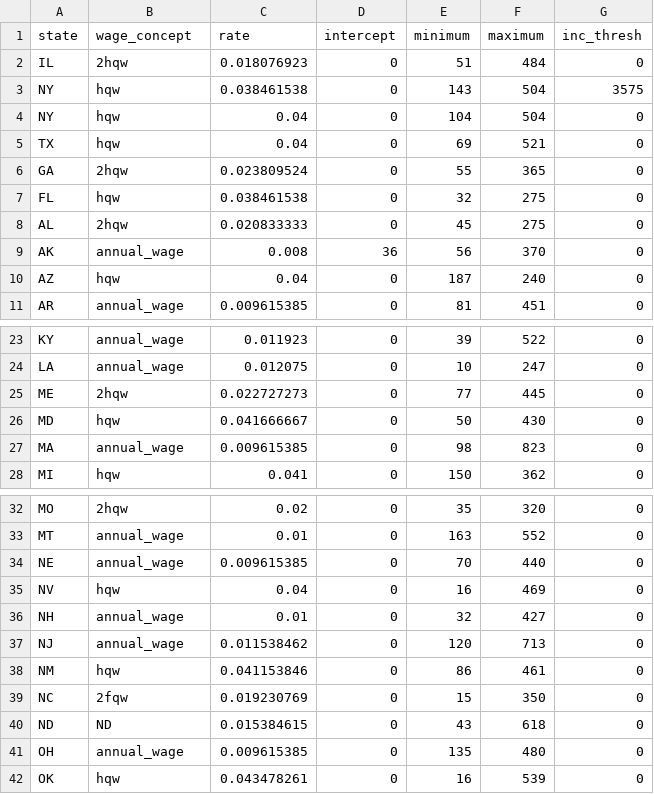
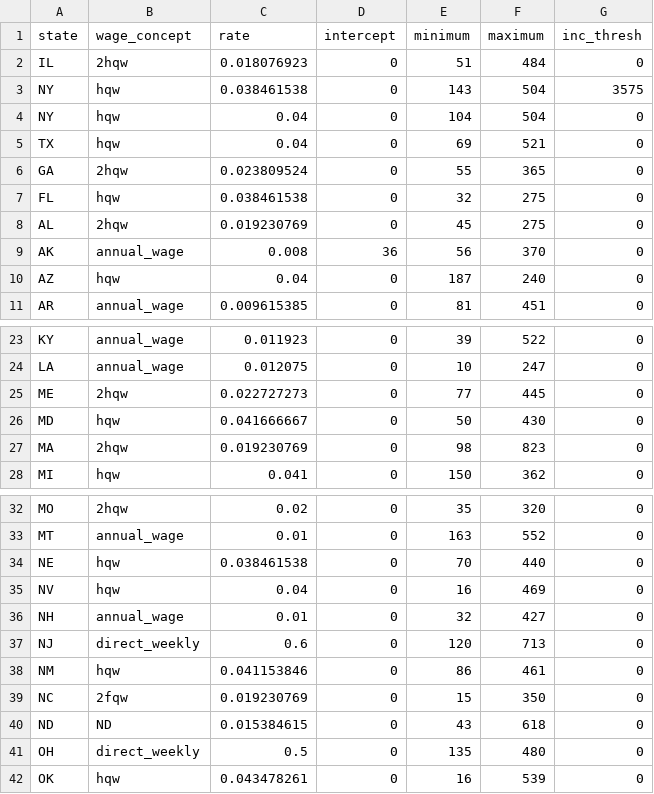
Before and after one commit to PSLmodels/ui_calculator, a CSV file: source/state_thresholds.csv, drawn as a sheet; only a part is shown, gaps mark what is left out.

```diff
--- a/source/state_thresholds.csv
+++ b/source/state_thresholds.csv
@@ -7,3 +7,3 @@ GA,2hqw,0.023809524,0,55,365,0
 FL,hqw,0.038461538,0,32,275,0
-AL,2hqw,0.020833333,0,45,275,0
+AL,2hqw,0.019230769,0,45,275,0
 AK,annual_wage,0.008,36,56,370,0
@@ -26,3 +26,3 @@ ME,2hqw,0.022727273,0,77,445,0
 MD,hqw,0.041666667,0,50,430,0
-MA,annual_wage,0.009615385,0,98,823,0
+MA,2hqw,0.019230769,0,98,823,0
 MI,hqw,0.041,0,150,362,0
@@ -33,6 +33,6 @@ MO,2hqw,0.02,0,35,320,0
 MT,annual_wage,0.01,0,163,552,0
-NE,annual_wage,0.009615385,0,70,440,0
+NE,hqw,0.038461538,0,70,440,0
 NV,hqw,0.04,0,16,469,0
 NH,annual_wage,0.01,0,32,427,0
-NJ,annual_wage,0.011538462,0,120,713,0
+NJ,direct_weekly,0.6,0,120,713,0
 NM,hqw,0.041153846,0,86,461,0
@@ -40,3 +40,3 @@ NC,2fqw,0.019230769,0,15,350,0
 ND,ND,0.015384615,0,43,618,0
-OH,annual_wage,0.009615385,0,135,480,0
+OH,direct_weekly,0.5,0,135,480,0
 OK,hqw,0.043478261,0,16,539,0
```
Also changed, not shown: source/state_eligibility.csv, 5 other files.
